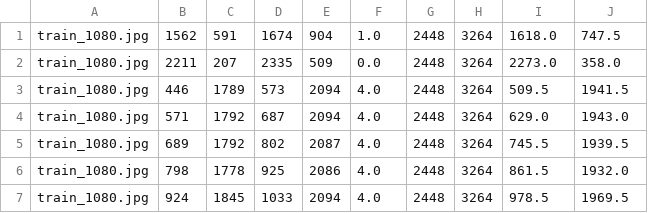
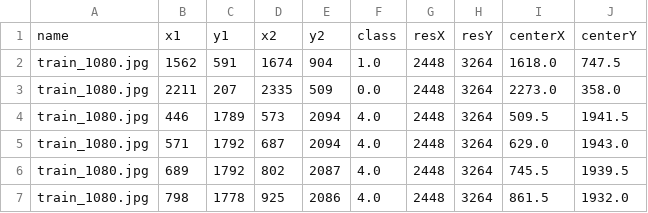
Before and after one commit to Bucci23/progettoCVCS, a CSV file: SpectralClustering/spectral_clustering.csv, drawn as a sheet; only a part is shown; the shorter side is filled out with more unchanged rows; the diff names each change by its address in the sheet, - before the commit and + after, or states it on an @@ line.

Commit message:
spectral 1st ver

```diff
--- a/SpectralClustering/spectral_clustering.csv
+++ b/SpectralClustering/spectral_clustering.csv
+row 1: name | x1 | y1 | x2 | y2 | class | resX | resY | centerX | centerY
```
Also changed, not shown: 2 other files.
